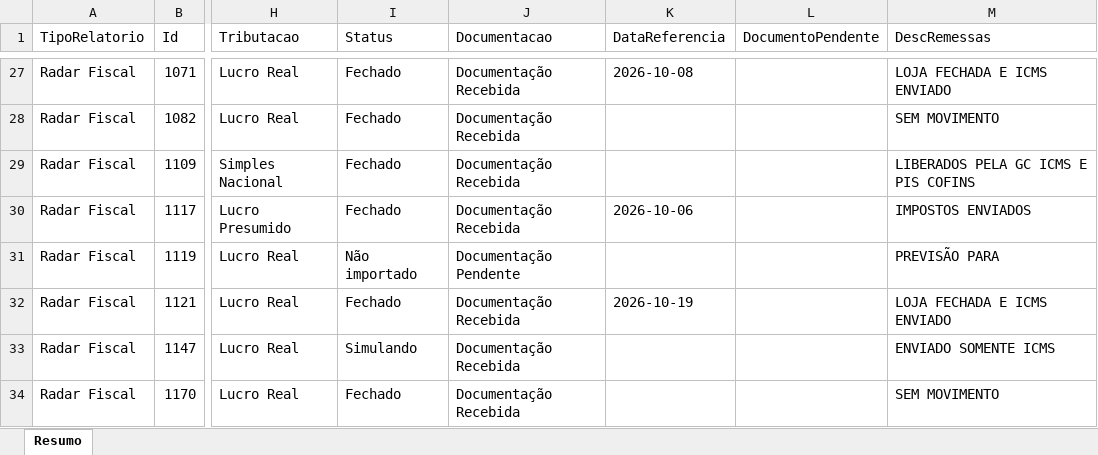
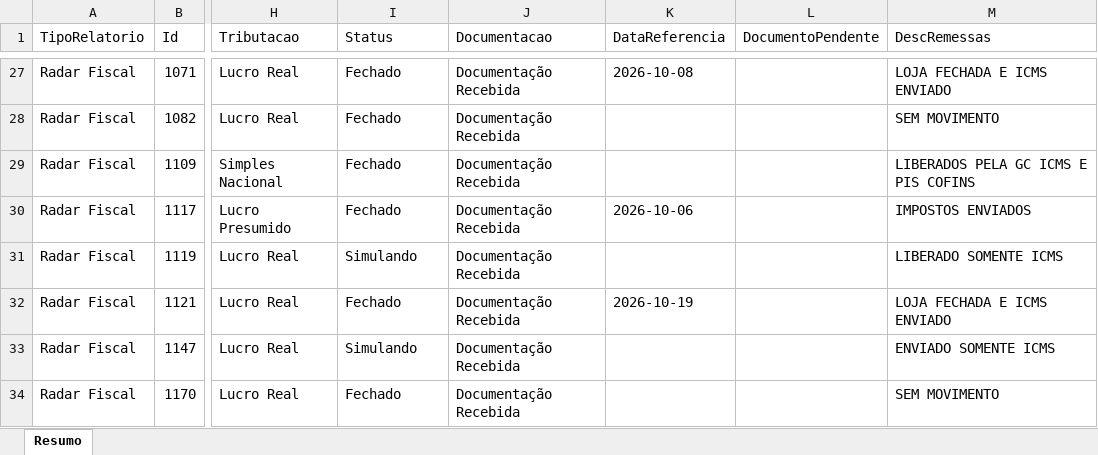
Before and after one commit to Controladoria-MG/Controle-de-Fechamentos, an Excel workbook: data/relatorio_fechamentos/resumo.xlsx, sheet Resumo, drawn as a sheet; only a part is shown, gaps mark what is left out; values as stored, in another font and other column widths than the file's, no borders; the diff covers the shown part only; the diff names each change by its address in the sheet, - before the commit and + after, or states it on an @@ line.

```diff
--- a/data/relatorio_fechamentos/resumo.xlsx (sheet Resumo)
+++ b/data/relatorio_fechamentos/resumo.xlsx (sheet Resumo)
-I31 (Status): Não importado
+I31 (Status): Simulando
-J31 (Documentacao): Documentação Pendente
+J31 (Documentacao): Documentação Recebida
-M31 (DescRemessas): PREVISÃO PARA
+M31 (DescRemessas): LIBERADO SOMENTE ICMS
```
Also changed, not shown: 182 edited cells elsewhere in this sheet, 3 other files.
